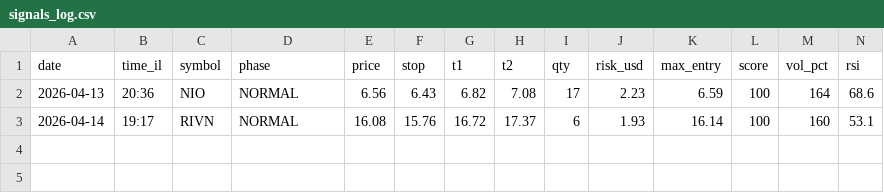
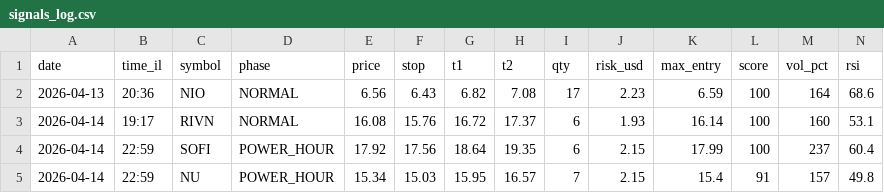
Before and after one commit to rank1984/C-RANK, a CSV file: signals_log.csv, drawn as a sheet; only a part is shown; rows hold the shown columns only; the diff names each change by its address in the sheet, - before the commit and + after, or states it on an @@ line.

```diff
--- a/signals_log.csv
+++ b/signals_log.csv
+row 4: 2026-04-14 | 22:59 | SOFI | POWER_HOUR | 17.92 | 17.56 | 18.64 | 19.35 | 6 | 2.15 | 17.99 | 100 | 237 | 60.4
+row 5: 2026-04-14 | 22:59 | NU | POWER_HOUR | 15.34 | 15.03 | 15.95 | 16.57 | 7 | 2.15 | 15.4 | 91 | 157 | 49.8
```
Also changed, not shown: near_miss_log.csv.
